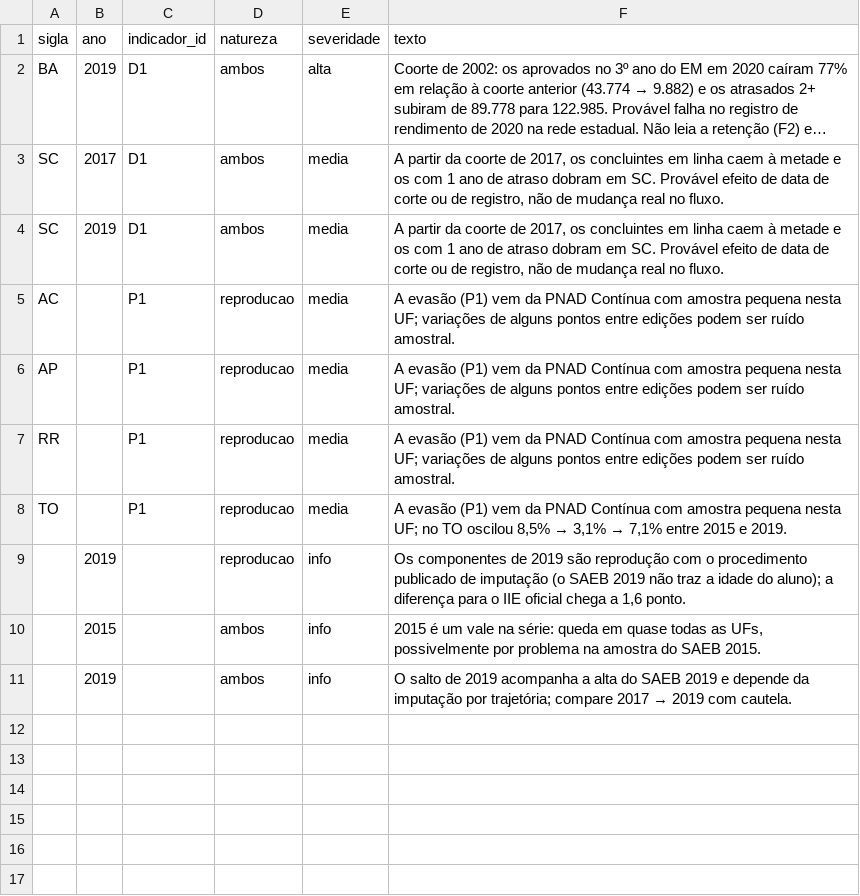
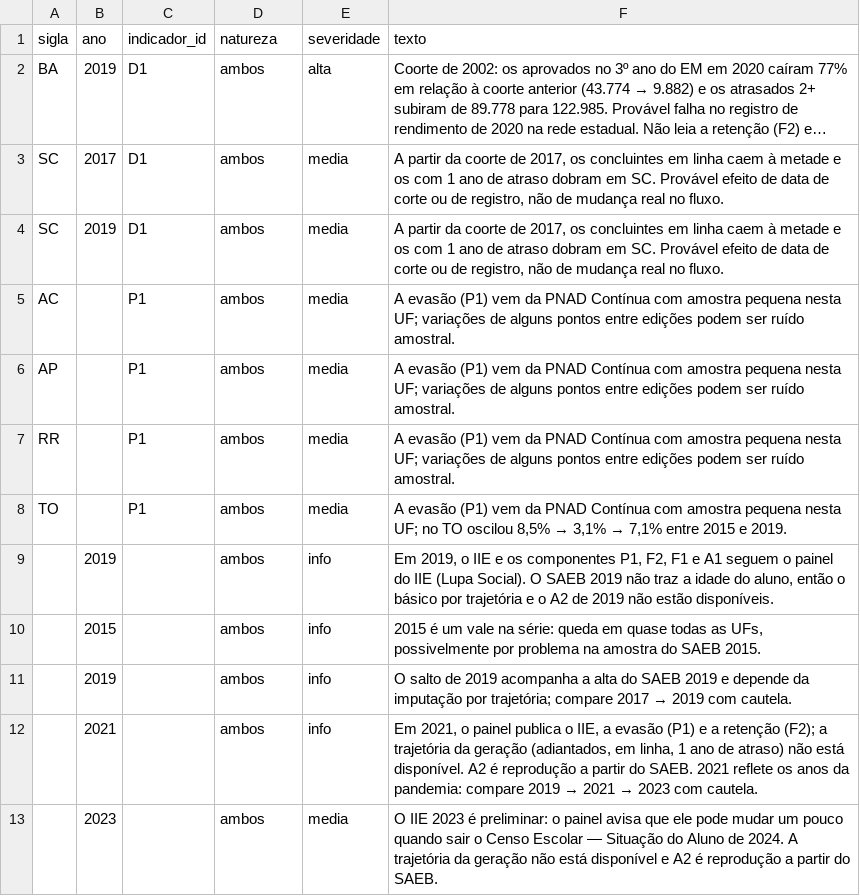
Before and after one commit to rjalves/iie-conselheiro, a CSV file: agente/dados/seeds/alertas.csv, drawn as a sheet; long unchanged cells end in …; the diff names each change by its address in the sheet, - before the commit and + after, or states it on an @@ line.

```diff
--- a/agente/dados/seeds/alertas.csv
+++ b/agente/dados/seeds/alertas.csv
-D5:D9 (natureza): reproducao
+D5:D9 (natureza): ambos
-F9 (texto): Os componentes de 2019 são reprodução com o procedimento publicado de imputação (o SAEB 2019 não traz a idade do aluno); a diferença para o IIE oficial chega a 1,6 ponto.
+F9 (texto): Em 2019, o IIE e os componentes P1, F2, F1 e A1 seguem o painel do IIE (Lupa Social). O SAEB 2019 não traz a idade do aluno, então o básico por trajetória e o A2 de 2019 não estão disponíveis.
+row 12:  | 2021 |  | ambos | info | Em 2021, o painel publica o IIE, a evasão (P1) e a retenção (F2); a trajetória da geração (adiantados, em linha, 1 ano de atraso) não está disponível. A2 é reprodução a partir do SAEB. 2021 reflete os anos da pandemia: compare 2019 → 2021 → 2023 com cautela.
+row 13:  | 2023 |  | ambos | media | O IIE 2023 é preliminar: o painel avisa que ele pode mudar um pouco quando sair o Censo Escolar — Situação do Aluno de 2024. A trajetória da geração não está disponível e A2 é reprodução a partir do SAEB.
```
Also changed, not shown: 22 other files.
